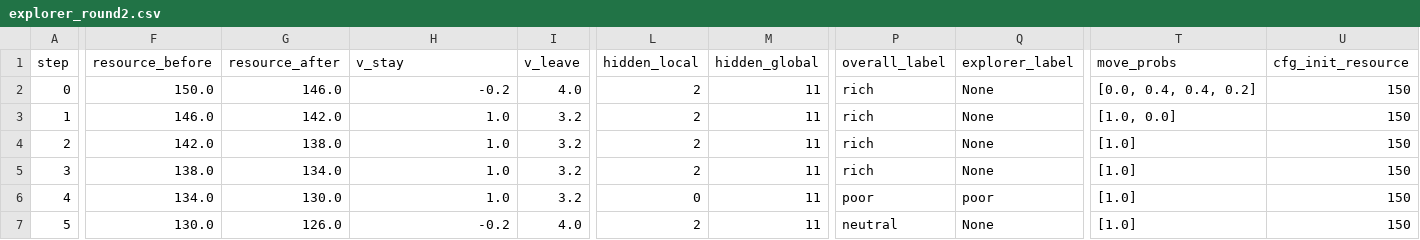
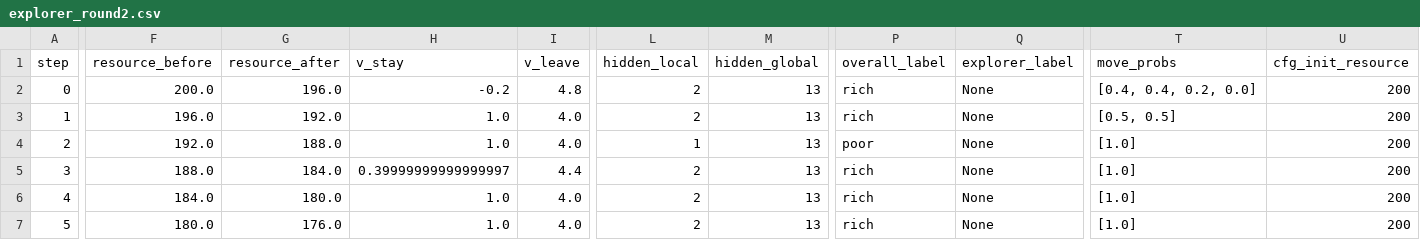
Before and after one commit to JerryGuo2001/ITThree_Model, a CSV file: explorer_round2.csv, drawn as a sheet; only a part is shown, gaps mark what is left out; the diff covers the shown part only; the diff names each change by its address in the sheet, - before the commit and + after, or states it on an @@ line.

```diff
--- a/explorer_round2.csv
+++ b/explorer_round2.csv
-F2 (resource_before): 150.0
+F2 (resource_before): 200.0
-G2 (resource_after): 146.0
+G2 (resource_after): 196.0
-I2 (v_leave): 4.0
+I2 (v_leave): 4.8
-M2:M7 (hidden_global): 11
+M2:M7 (hidden_global): 13
-T2 (move_probs): [0.0, 0.4, 0.4, 0.2]
+T2 (move_probs): [0.4, 0.4, 0.2, 0.0]
-U2:U7 (cfg_init_resource): 150
+U2:U7 (cfg_init_resource): 200
-F3 (resource_before): 146.0
+F3 (resource_before): 196.0
-G3 (resource_after): 142.0
+G3 (resource_after): 192.0
-I3:I4 (v_leave): 3.2
+I3:I4 (v_leave): 4.0
-T3 (move_probs): [1.0, 0.0]
+T3 (move_probs): [0.5, 0.5]
-F4 (resource_before): 142.0
+F4 (resource_before): 192.0
-G4 (resource_after): 138.0
+G4 (resource_after): 188.0
-L4 (hidden_local): 2
+L4 (hidden_local): 1
-P4 (overall_label): rich
+P4 (overall_label): poor
-F5 (resource_before): 138.0
+F5 (resource_before): 188.0
-G5 (resource_after): 134.0
+G5 (resource_after): 184.0
-H5 (v_stay): 1.0
+H5 (v_stay): 0.39999999999999997
-I5 (v_leave): 3.2
+I5 (v_leave): 4.4
-F6 (resource_before): 134.0
+F6 (resource_before): 184.0
-G6 (resource_after): 130.0
+G6 (resource_after): 180.0
-I6 (v_leave): 3.2
+I6 (v_leave): 4.0
-L6 (hidden_local): 0
+L6 (hidden_local): 2
-P6 (overall_label): poor
+P6 (overall_label): rich
-Q6 (explorer_label): poor
+Q6 (explorer_label): None
-F7 (resource_before): 130.0
+F7 (resource_before): 180.0
-G7 (resource_after): 126.0
+G7 (resource_after): 176.0
-H7 (v_stay): -0.2
+H7 (v_stay): 1.0
-P7 (overall_label): neutral
+P7 (overall_label): rich
```
Also changed, not shown: 1 added row, 26 edited cells and row numbers in column A elsewhere in this file, explorer_round1.csv, explorer_round4.csv, 49 other files.
